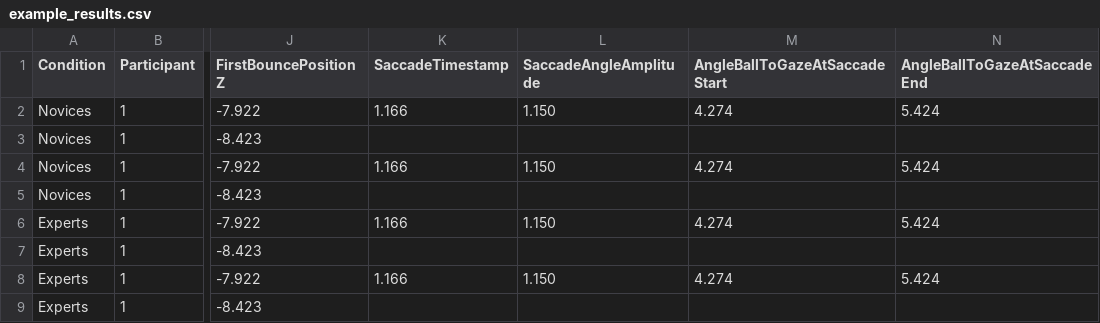
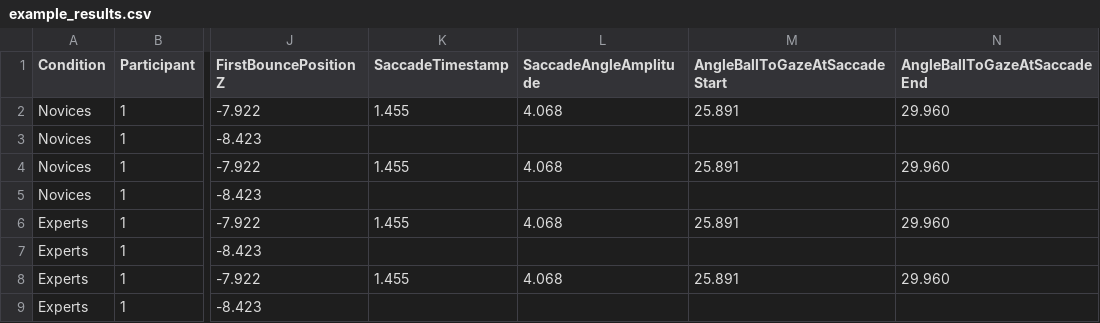
Before and after one commit to vrijeuniversiteit/vrgaze, a CSV file: example_results.csv, drawn as a sheet; only a part is shown, gaps mark what is left out; the diff names each change by its address in the sheet, - before the commit and + after, or states it on an @@ line.

Commit message:
Refactoring gaze events

```diff
--- a/example_results.csv
+++ b/example_results.csv
-K2 (SaccadeTimestamp): 1.166
+K2 (SaccadeTimestamp): 1.455
-L2 (SaccadeAngleAmplitude): 1.150
+L2 (SaccadeAngleAmplitude): 4.068
-M2 (AngleBallToGazeAtSaccadeStart): 4.274
+M2 (AngleBallToGazeAtSaccadeStart): 25.891
-N2 (AngleBallToGazeAtSaccadeEnd): 5.424
+N2 (AngleBallToGazeAtSaccadeEnd): 29.960
-K4 (SaccadeTimestamp): 1.166
+K4 (SaccadeTimestamp): 1.455
-L4 (SaccadeAngleAmplitude): 1.150
+L4 (SaccadeAngleAmplitude): 4.068
-M4 (AngleBallToGazeAtSaccadeStart): 4.274
+M4 (AngleBallToGazeAtSaccadeStart): 25.891
-N4 (AngleBallToGazeAtSaccadeEnd): 5.424
+N4 (AngleBallToGazeAtSaccadeEnd): 29.960
-K6 (SaccadeTimestamp): 1.166
+K6 (SaccadeTimestamp): 1.455
-L6 (SaccadeAngleAmplitude): 1.150
+L6 (SaccadeAngleAmplitude): 4.068
-M6 (AngleBallToGazeAtSaccadeStart): 4.274
+M6 (AngleBallToGazeAtSaccadeStart): 25.891
-N6 (AngleBallToGazeAtSaccadeEnd): 5.424
+N6 (AngleBallToGazeAtSaccadeEnd): 29.960
-K8 (SaccadeTimestamp): 1.166
+K8 (SaccadeTimestamp): 1.455
-L8 (SaccadeAngleAmplitude): 1.150
+L8 (SaccadeAngleAmplitude): 4.068
-M8 (AngleBallToGazeAtSaccadeStart): 4.274
+M8 (AngleBallToGazeAtSaccadeStart): 25.891
-N8 (AngleBallToGazeAtSaccadeEnd): 5.424
+N8 (AngleBallToGazeAtSaccadeEnd): 29.960
```
Also changed, not shown: 6 other files.
